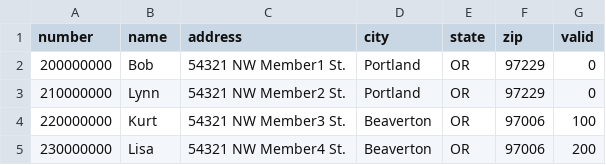
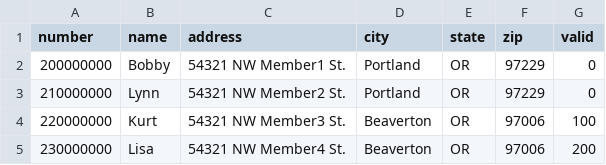
Before and after one commit to MazinAshfaq/ChocAn, a CSV file: out/production/ChocAn/com/chocan/TextFiles/memberinfo.csv, drawn as a sheet.

```diff
--- a/out/production/ChocAn/com/chocan/TextFiles/memberinfo.csv
+++ b/out/production/ChocAn/com/chocan/TextFiles/memberinfo.csv
@@ -1,3 +1,3 @@
 number,name,address,city,state,zip,valid
-200000000,Bob,54321 NW Member1 St.,Portland,OR,97229,0
+200000000,Bobby,54321 NW Member1 St.,Portland,OR,97229,0
 210000000,Lynn,54321 NW Member2 St.,Portland,OR,97229,0
```
Also changed, not shown: out/production/ChocAn/com/chocan/TextFiles/memberinfotest.csv, out/production/ChocAn/com/chocan/TextFiles/servicelist.csv, 9 other files.
